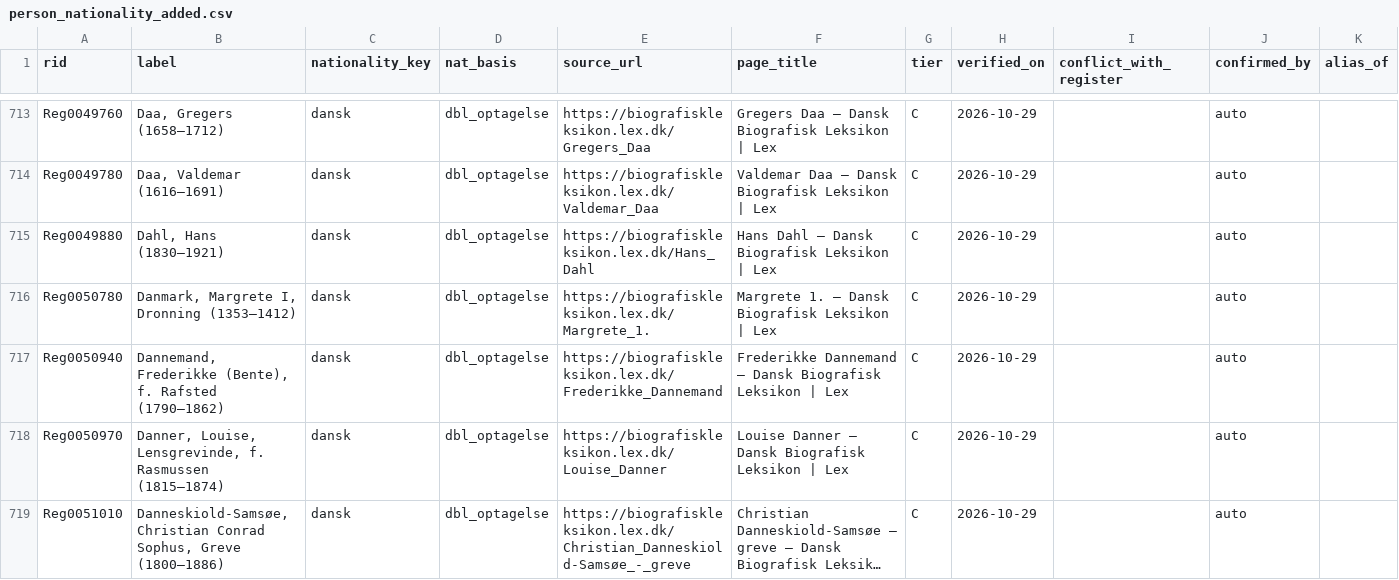
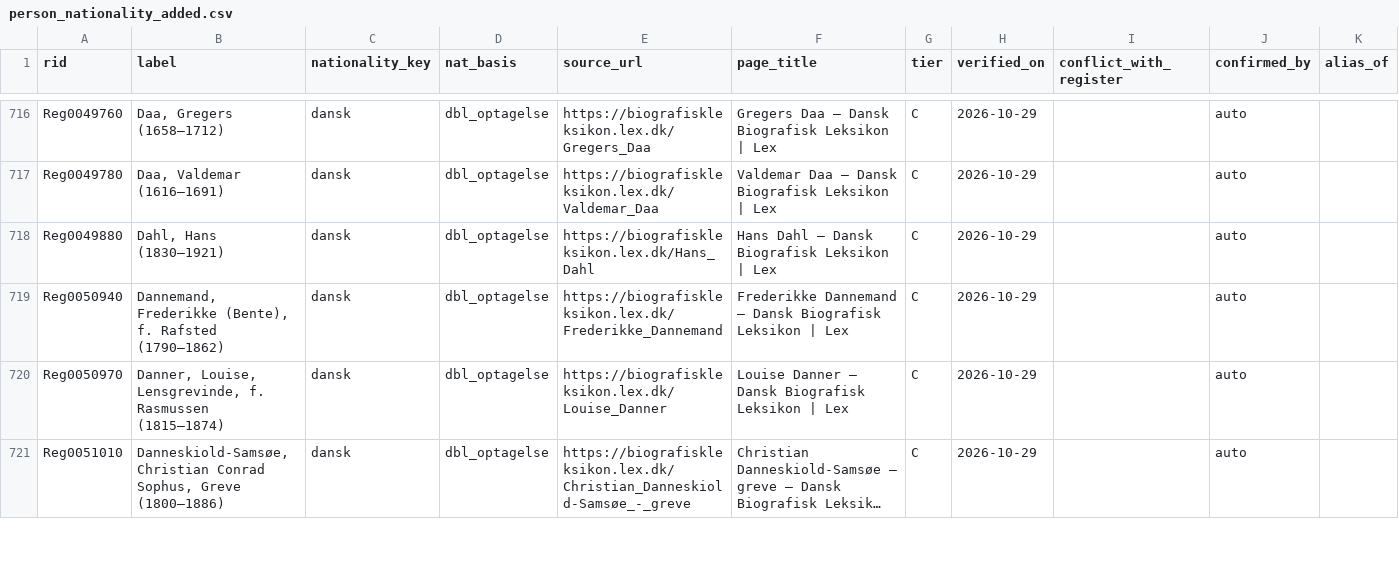
Before and after one commit to ogierMontanus/hca-open-repo, a CSV file: data/curated/person_nationality_added.csv, drawn as a sheet; only a part is shown, gaps mark what is left out; long unchanged cells end in …; the diff covers the shown part only.

```diff
--- a/data/curated/person_nationality_added.csv
+++ b/data/curated/person_nationality_added.csv
@@ -715,3 +718,2 @@ Reg0049780,"Daa, Valdemar (1616–1691)",dansk,dbl_optagelse,https://biografiskl
 Reg0049880,"Dahl, Hans (1830–1921)",dansk,dbl_optagelse,https://biografiskleksikon.lex.dk/Hans_Dahl,Hans Dahl – Dansk Biografisk Leksikon | Lex,C,2026-10-29,,auto,
-Reg0050780,"Danmark, Margrete I, Dronning (1353–1412)",dansk,dbl_optagelse,https://biografiskleksikon.lex.dk/Margrete_1.,Margrete 1. – Dansk Biografisk Leksikon | Lex,C,2026-10-29,,auto,
 Reg0050940,"Dannemand, Frederikke (Bente), f. Rafsted (1790–1862)",dansk,dbl_optagelse,https://biografiskleksikon.lex.dk/Frederikke_Dannemand,Frederikke Dannemand – Dansk Biografisk Leksikon | Lex,C,2026-10-29,,auto,
```
Also changed, not shown: 8 added rows, 2 removed rows and 4 edited cells elsewhere in this file, data/curated/lex/queue_dbl_review.csv, 4 other files.
